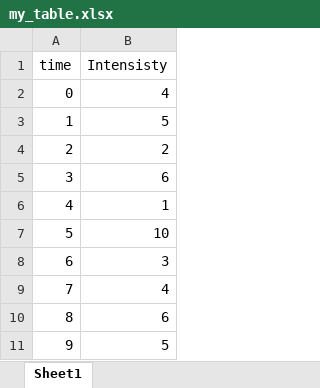
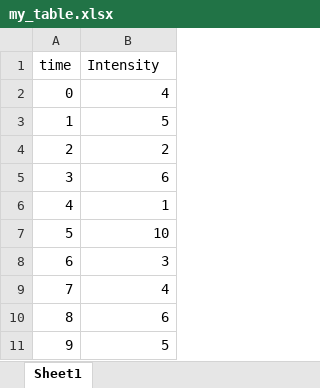
Before and after one commit to andreabassi78/NEXTSCREEN, an Excel workbook: python_basics/matplotlib_examples/my_table.xlsx, sheet Sheet1, drawn as a sheet; values as stored, in another font and other column widths than the file's, no borders; the diff names each change by its address in the sheet, - before the commit and + after, or states it on an @@ line.

Commit message:
matplotlib examples

```diff
--- a/python_basics/matplotlib_examples/my_table.xlsx (sheet Sheet1)
+++ b/python_basics/matplotlib_examples/my_table.xlsx (sheet Sheet1)
-B1: Intensisty
+B1: Intensity
```
Also changed, not shown: 1 other file.
